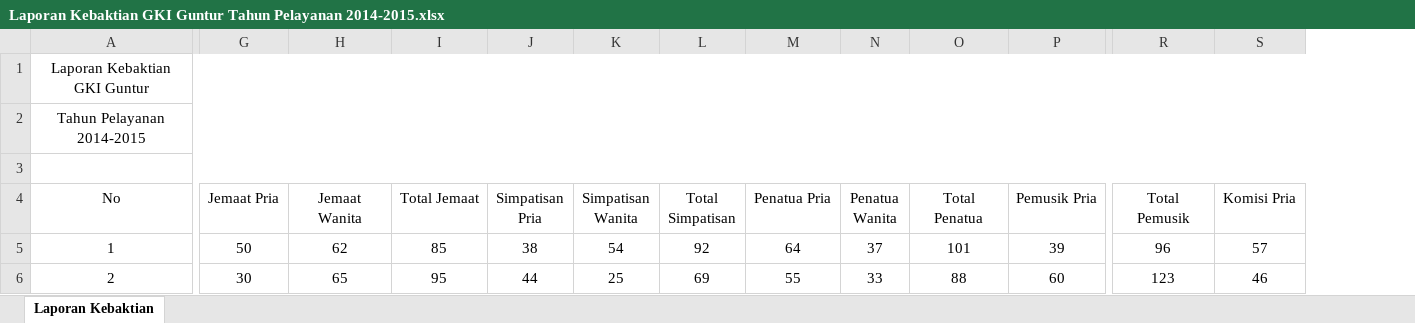
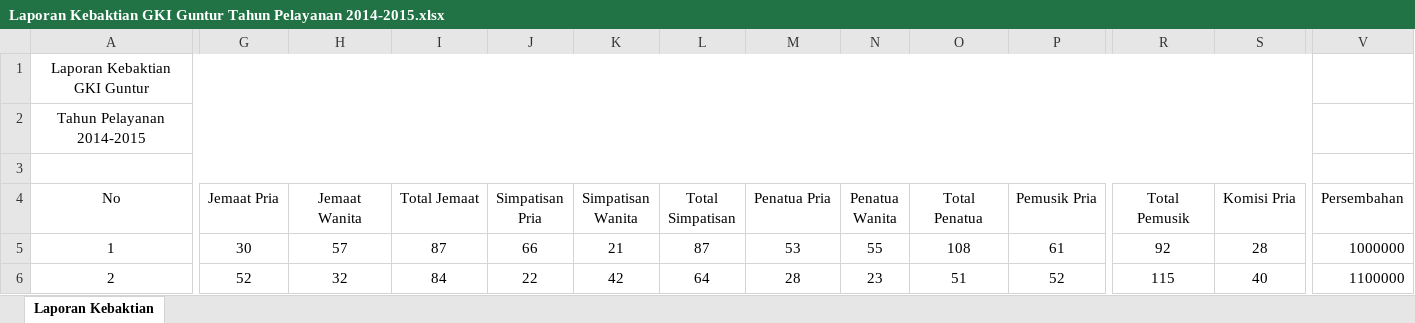
Before and after one commit to domiworks/woh_haja_ikg, an Excel workbook: public/assets/file_excel/kebaktian/5/Laporan Kebaktian GKI Guntur Tahun Pelayanan 2014-2015.xlsx, sheet Laporan Kebaktian, drawn as a sheet; only a part is shown, gaps mark what is left out; values as stored, in another font and other column widths than the file's, no borders; the diff covers the shown part only; the diff names each change by its address in the sheet, - before the commit and + after, or states it on an @@ line.

Commit message:
excel

```diff
--- a/public/assets/file_excel/kebaktian/5/Laporan Kebaktian GKI Guntur Tahun Pelayanan 2014-2015.xlsx (sheet Laporan Kebaktian)
+++ b/public/assets/file_excel/kebaktian/5/Laporan Kebaktian GKI Guntur Tahun Pelayanan 2014-2015.xlsx (sheet Laporan Kebaktian)
+column V (Persembahan), rows 5-6: 1000000 | 1100000
-G5 (Jemaat Pria): 50
+G5 (Jemaat Pria): 30
-H5 (Jemaat Wanita): 62
+H5 (Jemaat Wanita): 57
-I5 (Total Jemaat): 85
+I5 (Total Jemaat): 87
-J5 (Simpatisan Pria): 38
+J5 (Simpatisan Pria): 66
-K5 (Simpatisan Wanita): 54
+K5 (Simpatisan Wanita): 21
-L5 (Total Simpatisan): 92
+L5 (Total Simpatisan): 87
-M5 (Penatua Pria): 64
+M5 (Penatua Pria): 53
-N5 (Penatua Wanita): 37
+N5 (Penatua Wanita): 55
-O5 (Total Penatua): 101
+O5 (Total Penatua): 108
-P5 (Pemusik Pria): 39
+P5 (Pemusik Pria): 61
-R5 (Total Pemusik): 96
+R5 (Total Pemusik): 92
-S5 (Komisi Pria): 57
+S5 (Komisi Pria): 28
-G6 (Jemaat Pria): 30
+G6 (Jemaat Pria): 52
-H6 (Jemaat Wanita): 65
+H6 (Jemaat Wanita): 32
-I6 (Total Jemaat): 95
+I6 (Total Jemaat): 84
-J6 (Simpatisan Pria): 44
+J6 (Simpatisan Pria): 22
-K6 (Simpatisan Wanita): 25
+K6 (Simpatisan Wanita): 42
-L6 (Total Simpatisan): 69
+L6 (Total Simpatisan): 64
-M6 (Penatua Pria): 55
+M6 (Penatua Pria): 28
-N6 (Penatua Wanita): 33
+N6 (Penatua Wanita): 23
-O6 (Total Penatua): 88
+O6 (Total Penatua): 51
-P6 (Pemusik Pria): 60
+P6 (Pemusik Pria): 52
-R6 (Total Pemusik): 123
+R6 (Total Pemusik): 115
-S6 (Komisi Pria): 46
+S6 (Komisi Pria): 40
```
Also changed, not shown: 551 edited cells elsewhere in this sheet.
